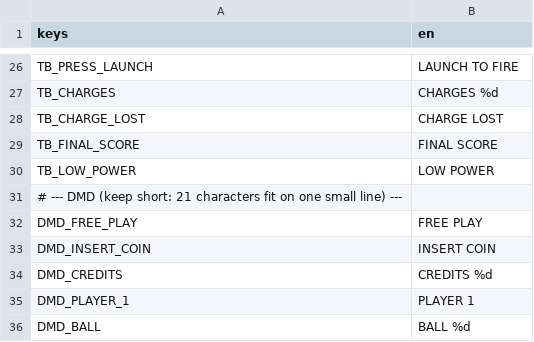
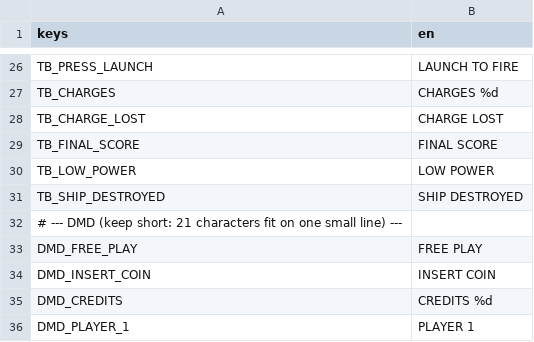
Before and after one commit to darkphoenixfox/PinGames, a CSV file: core/locale/strings.csv, drawn as a sheet; only a part is shown, gaps mark what is left out; the shorter side is filled out with more unchanged rows.

```diff
--- a/core/locale/strings.csv
+++ b/core/locale/strings.csv
@@ -30,2 +30,3 @@ TB_FINAL_SCORE,FINAL SCORE
 TB_LOW_POWER,LOW POWER
+TB_SHIP_DESTROYED,SHIP DESTROYED
 # --- DMD (keep short: 21 characters fit on one small line) ---
```
Also changed, not shown: 8 other files.
